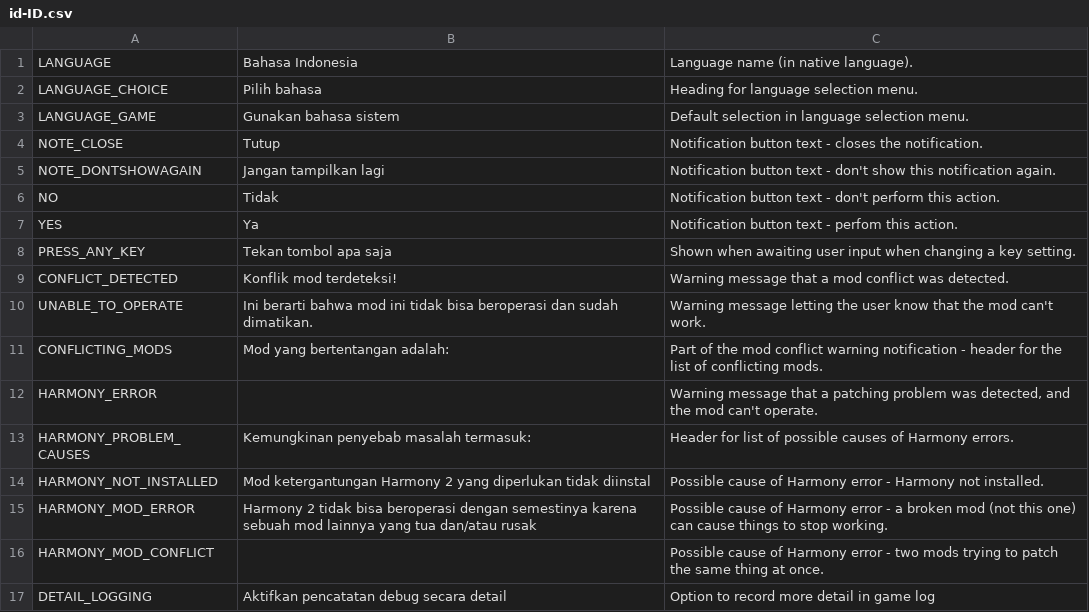
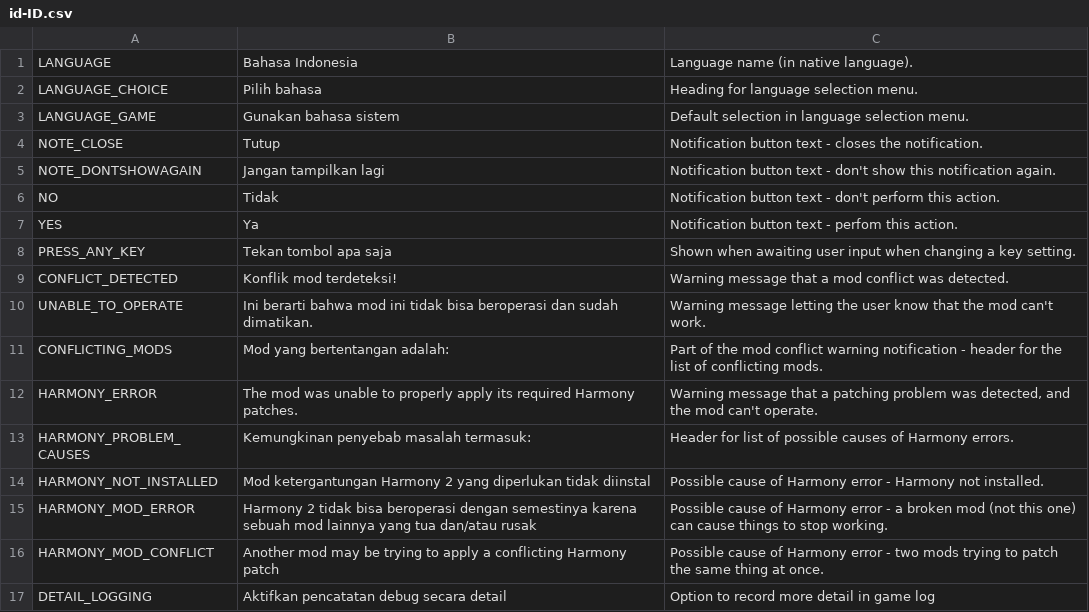
Before and after one commit to algernon-A/AlgernonCommons, a CSV file: Translations/id-ID.csv, drawn as a sheet.

Commit message:
Add missing translation string placeholders.

```diff
--- a/Translations/id-ID.csv
+++ b/Translations/id-ID.csv
@@ -11,3 +11,3 @@
 "CONFLICTING_MODS","Mod yang bertentangan adalah:","Part of the mod conflict warning notification - header for the list of conflicting mods."
-"HARMONY_ERROR","","Warning message that a patching problem was detected, and the mod can't operate."
+"HARMONY_ERROR","The mod was unable to properly apply its required Harmony patches.","Warning message that a patching problem was detected, and the mod can't operate."
 "HARMONY_PROBLEM_CAUSES","Kemungkinan penyebab masalah termasuk:","Header for list of possible causes of Harmony errors."
@@ -15,3 +15,3 @@
 "HARMONY_MOD_ERROR","Harmony 2 tidak bisa beroperasi dengan semestinya karena sebuah mod lainnya yang tua dan/atau rusak","Possible cause of Harmony error - a broken mod (not this one) can cause things to stop working."
-"HARMONY_MOD_CONFLICT","","Possible cause of Harmony error - two mods trying to patch the same thing at once."
+"HARMONY_MOD_CONFLICT","Another mod may be trying to apply a conflicting Harmony patch","Possible cause of Harmony error - two mods trying to patch the same thing at once."
 "DETAIL_LOGGING","Aktifkan pencatatan debug secara detail","Option to record more detail in game log"
```
Also changed, not shown: Translations/tr-TR.csv.
